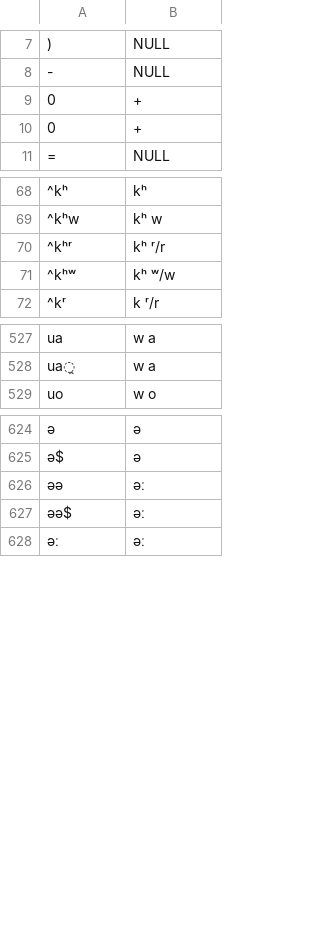
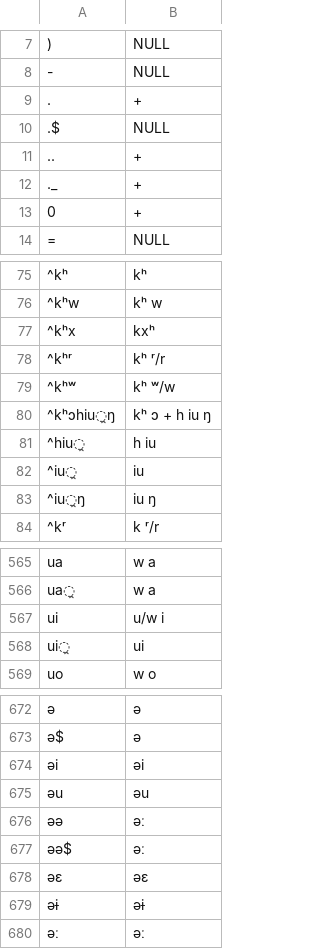
Before and after one commit to lexibank/chindialectsurvey, a TSV file: etc/orthography.tsv, drawn as a sheet; only a part is shown, gaps mark what is left out; removed rows and columns are numbered as before the commit, all else as after; the diff covers the shown part only; the diff names each change by its address in the sheet, - before the commit and + after, or states it on an @@ line.

```diff
--- a/etc/orthography.tsv
+++ b/etc/orthography.tsv
-row 9: 0 | +
@@ row 241 moved to row 9: . @@
+row 10: .$ | NULL
+row 11: .. | +
+row 12: ._ | +
+row 77: ^kʰx | kxʰ
+row 80: ^kʰɔhiu̯ŋ | kʰ ɔ + h iu ŋ
+row 81: ^hiu̯ | h iu
+row 82: ^iu̯ | iu
+row 83: ^iu̯ŋ | iu ŋ
+row 567: ui | u/w i
+row 568: ui̯ | ui
+row 674: əi | əi
+row 675: əu | əu
+row 678: əɛ | əɛ
+row 679: əɨ | əɨ
```
Also changed, not shown: 51 added rows, 6 removed rows, 2 moved rows and 1 edited cell elsewhere in this file, 11 other files.
